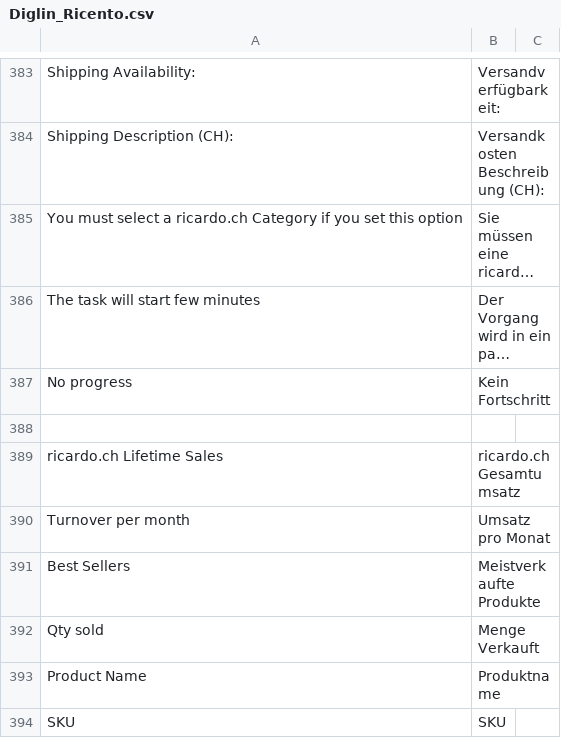
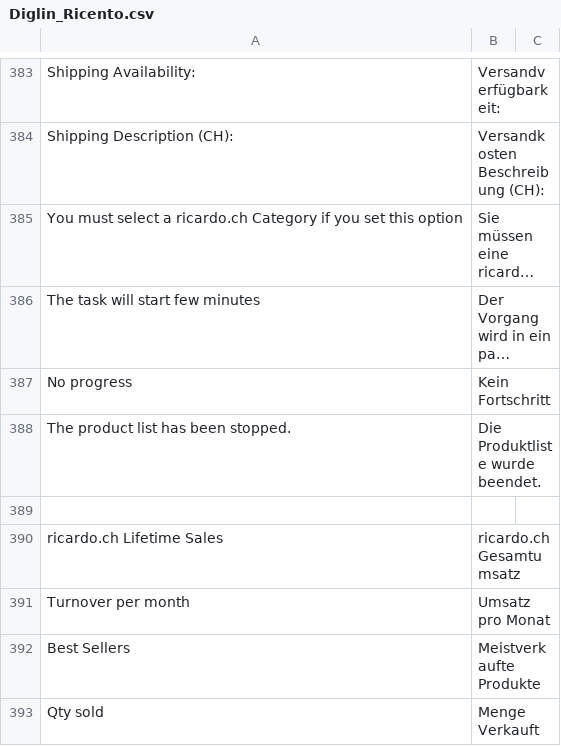
Before and after one commit to diglin/ricardo, a CSV file: src/app/locale/de_DE/Diglin_Ricento.csv, drawn as a sheet; only a part is shown, gaps mark what is left out; the shorter side is filled out with more unchanged rows; long unchanged cells end in …; the diff names each change by its address in the sheet, - before the commit and + after, or states it on an @@ line.

```diff
--- a/src/app/locale/de_DE/Diglin_Ricento.csv
+++ b/src/app/locale/de_DE/Diglin_Ricento.csv
+row 388: The product list has been stopped. | Die Produktliste wurde beendet.
```
Also changed, not shown: src/app/locale/en_US/Diglin_Ricento.csv, 6 other files.
